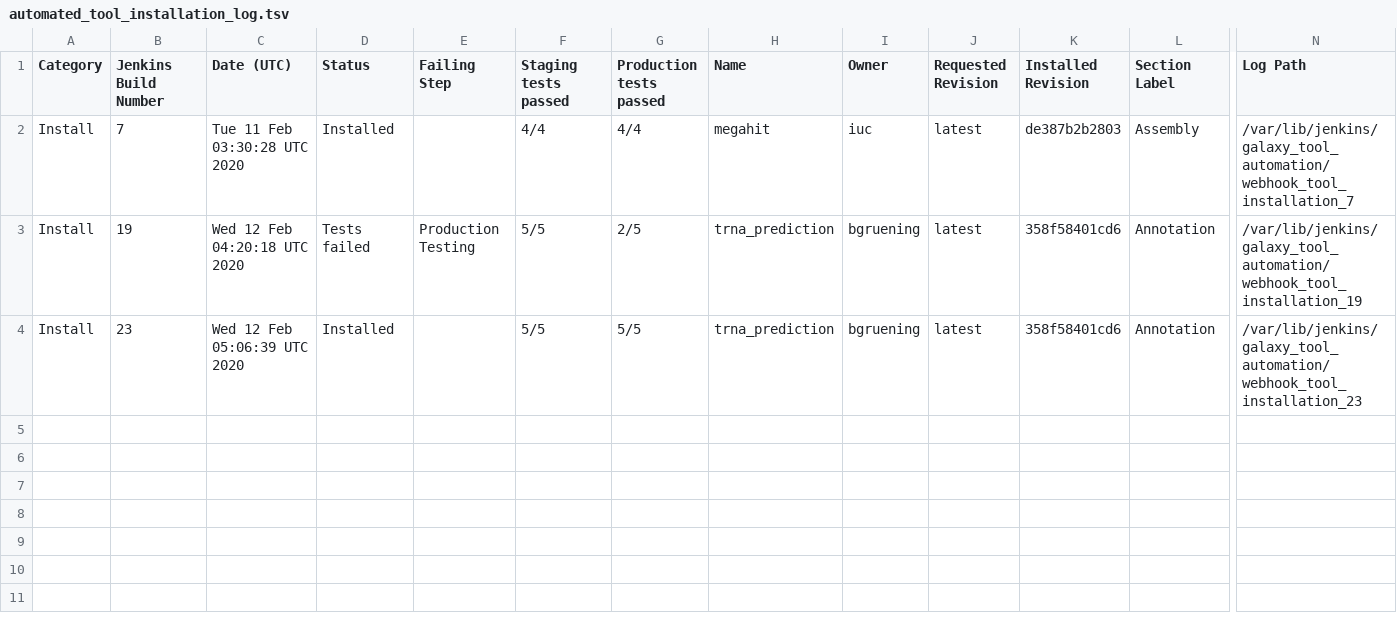
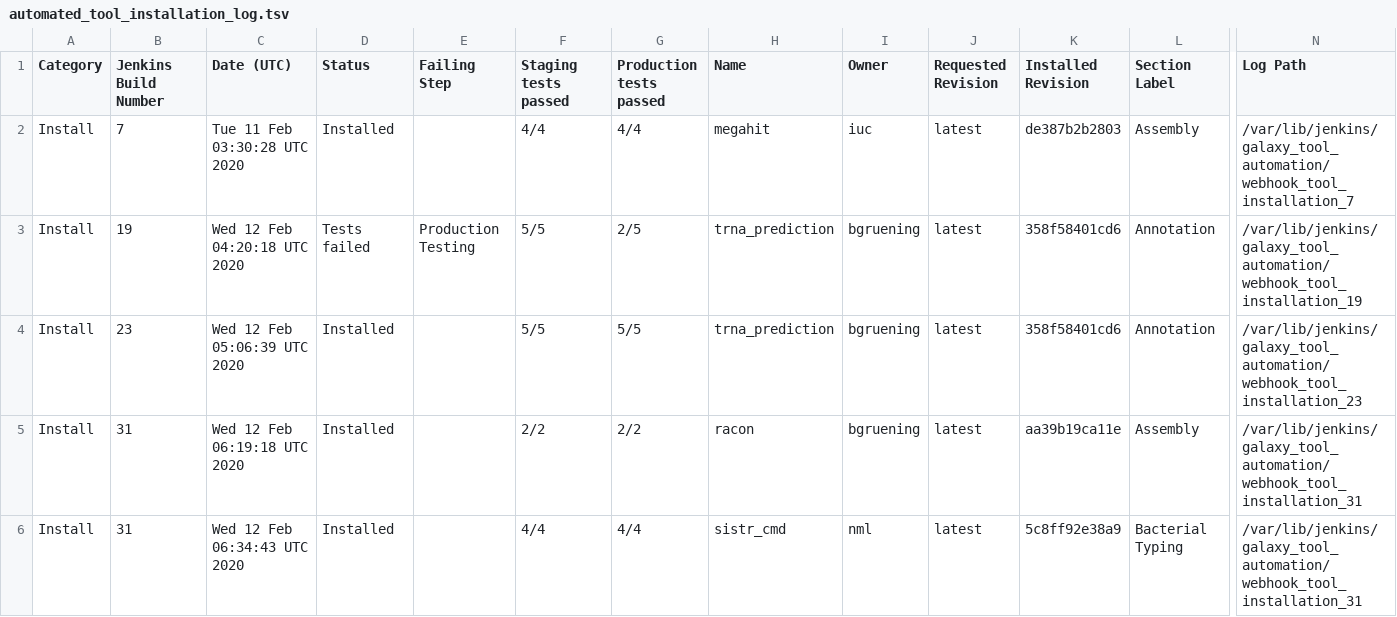
Before and after one commit to usegalaxy-au/usegalaxy-au-tools, a TSV file: automated_tool_installation_log.tsv, drawn as a sheet; only a part is shown, gaps mark what is left out; rows hold the shown columns only; the diff names each change by its address in the sheet, - before the commit and + after, or states it on an @@ line.

Commit message:
Jenkins build 31.

```diff
--- a/automated_tool_installation_log.tsv
+++ b/automated_tool_installation_log.tsv
+row 5: Install | 31 | Wed 12 Feb 06:19:18 UTC 2020 | Installed |  | 2/2 | 2/2 | racon | bgruening | latest | aa39b19ca11e | Assembly | /var/lib/jenkins/galaxy_tool_automation/webhook_tool_installation_31
+row 6: Install | 31 | Wed 12 Feb 06:34:43 UTC 2020 | Installed |  | 4/4 | 4/4 | sistr_cmd | nml | latest | 5c8ff92e38a9 | Bacterial Typing | /var/lib/jenkins/galaxy_tool_automation/webhook_tool_installation_31
```
Also changed, not shown: 10 other files.
